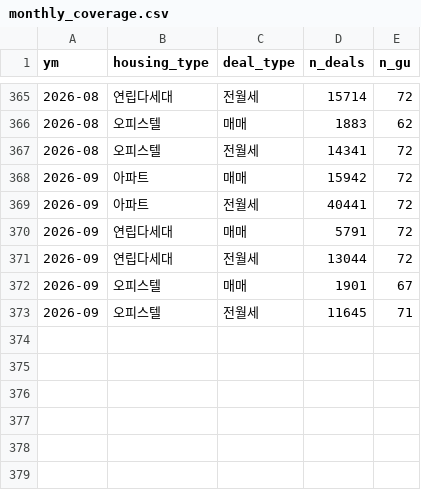
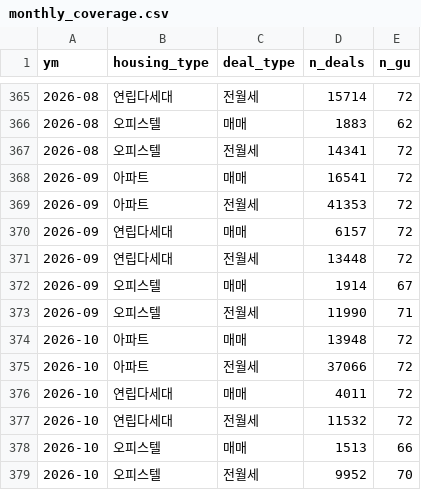
Before and after one commit to Aliasss/estate_pj, a CSV file: data/monthly_coverage.csv, drawn as a sheet; only a part is shown, gaps mark what is left out.

```diff
--- a/data/monthly_coverage.csv
+++ b/data/monthly_coverage.csv
@@ -367,7 +367,13 @@
 2026-08,오피스텔,전월세,14341,72
-2026-09,아파트,매매,15942,72
-2026-09,아파트,전월세,40441,72
-2026-09,연립다세대,매매,5791,72
-2026-09,연립다세대,전월세,13044,72
-2026-09,오피스텔,매매,1901,67
-2026-09,오피스텔,전월세,11645,71
+2026-09,아파트,매매,16541,72
+2026-09,아파트,전월세,41353,72
+2026-09,연립다세대,매매,6157,72
+2026-09,연립다세대,전월세,13448,72
+2026-09,오피스텔,매매,1914,67
+2026-09,오피스텔,전월세,11990,71
+2026-10,아파트,매매,13948,72
+2026-10,아파트,전월세,37066,72
+2026-10,연립다세대,매매,4011,72
+2026-10,연립다세대,전월세,11532,72
+2026-10,오피스텔,매매,1513,66
+2026-10,오피스텔,전월세,9952,70
```
Also changed, not shown: 5 other files.
